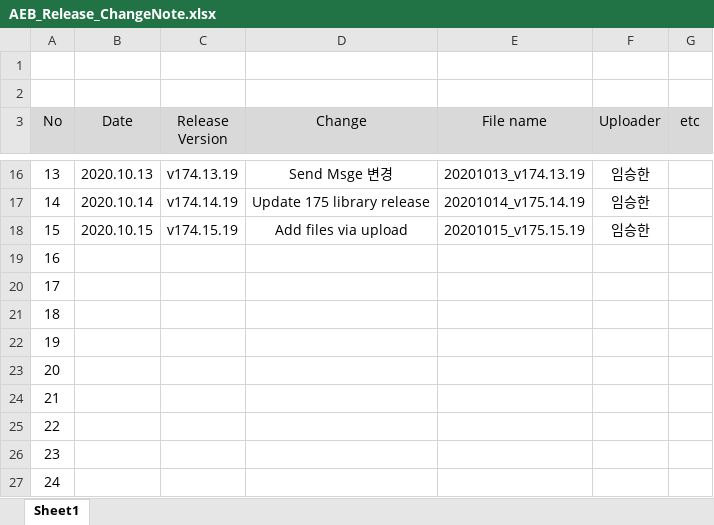
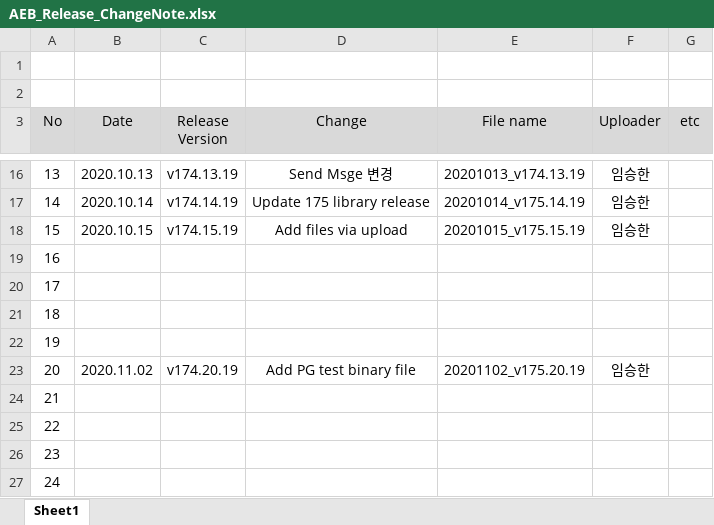
Before and after one commit to shl0903/bluelime, an Excel workbook: AEB_Release_ChangeNote.xlsx, sheet Sheet1, drawn as a sheet; only a part is shown, gaps mark what is left out; values as stored, in another font and other column widths than the file's, no borders; the diff names each change by its address in the sheet, - before the commit and + after, or states it on an @@ line.

Commit message:
update change note

```diff
--- a/AEB_Release_ChangeNote.xlsx (sheet Sheet1)
+++ b/AEB_Release_ChangeNote.xlsx (sheet Sheet1)
-B23 (Date): (empty)
+B23 (Date): 2020.11.02
-C23 (Release Version): (empty)
+C23 (Release Version): v174.20.19
-D23 (Change): (empty)
+D23 (Change): Add PG test binary file
-E23 (File name): (empty)
+E23 (File name): 20201102_v175.20.19
-F23 (Uploader): (empty)
+F23 (Uploader): 임승한
```
